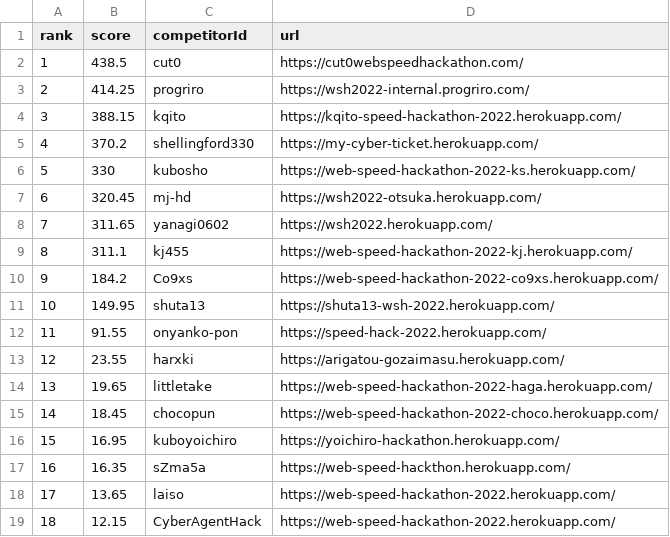
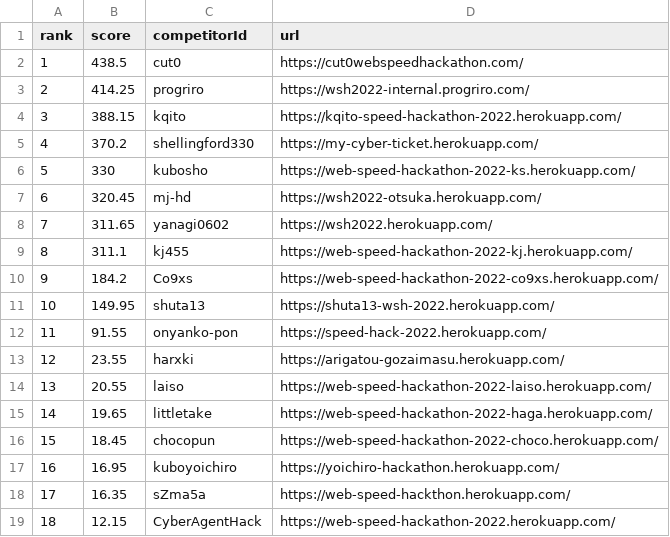
Before and after one commit to laiso/web-speed-hackathon-2022-leaderboard, a CSV file: score.csv, drawn as a sheet; removed rows and columns are numbered as before the commit, all else as after; the diff names each change by its address in the sheet, - before the commit and + after, or states it on an @@ line.

```diff
--- a/score.csv
+++ b/score.csv
+row 14: 13 | 20.55 | laiso | https://web-speed-hackathon-2022-laiso.herokuapp.com/
@@ column A (rank) renumbered between rows 15 and 18 @@
-row 18: 17 | 13.65 | laiso | https://web-speed-hackathon-2022.herokuapp.com/
```
